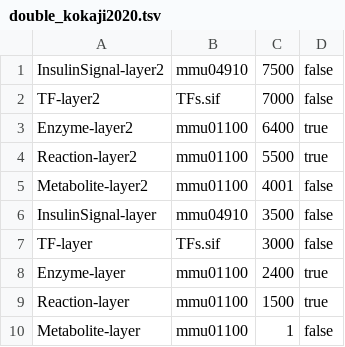
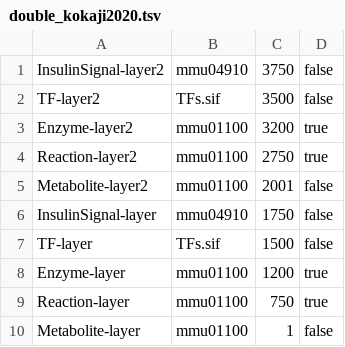
Before and after one commit to ecell/transomics2cytoscape, a TSV file: inst/extdata/checklimit/doubleKokaji/double_kokaji2020.tsv, drawn as a sheet.

Commit message:
Update double_kokaji2020.tsv

```diff
--- a/inst/extdata/checklimit/doubleKokaji/double_kokaji2020.tsv
+++ b/inst/extdata/checklimit/doubleKokaji/double_kokaji2020.tsv
@@ -1,10 +1,10 @@
-InsulinSignal-layer2	mmu04910	7500	false
-TF-layer2	TFs.sif	7000	false
-Enzyme-layer2	mmu01100	6400	true
-Reaction-layer2	mmu01100	5500	true
-Metabolite-layer2	mmu01100	4001	false
-InsulinSignal-layer	mmu04910	3500	false
-TF-layer	TFs.sif	3000	false
-Enzyme-layer	mmu01100	2400	true
-Reaction-layer	mmu01100	1500	true
+InsulinSignal-layer2	mmu04910	3750	false
+TF-layer2	TFs.sif	3500	false
+Enzyme-layer2	mmu01100	3200	true
+Reaction-layer2	mmu01100	2750	true
+Metabolite-layer2	mmu01100	2001	false
+InsulinSignal-layer	mmu04910	1750	false
+TF-layer	TFs.sif	1500	false
+Enzyme-layer	mmu01100	1200	true
+Reaction-layer	mmu01100	750	true
 Metabolite-layer	mmu01100	1	false
```
